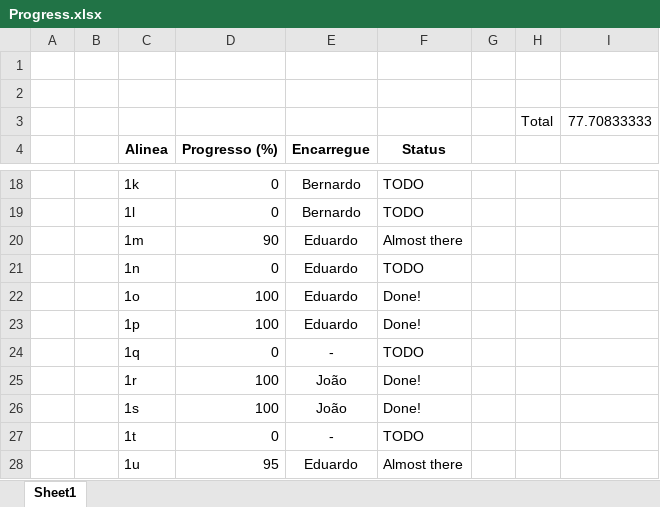
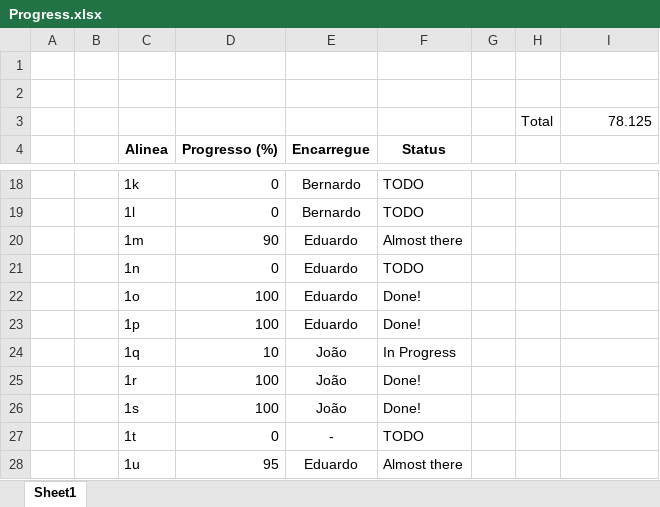
Before and after one commit to Beed00/IMAVD_GRUPO_IMAGEM, an Excel workbook: Progress.xlsx, sheet Sheet1, drawn as a sheet; only a part is shown, gaps mark what is left out; values as stored, in another font and other column widths than the file's, no borders; conditional formats not drawn; the diff names each change by its address in the sheet, - before the commit and + after, or states it on an @@ line.

```diff
--- a/Progress.xlsx (sheet Sheet1)
+++ b/Progress.xlsx (sheet Sheet1)
-I3: 77.70833333
+I3: 78.125
-D24 (Progresso (%)): 0
+D24 (Progresso (%)): 10
-E24 (Encarregue): -
+E24 (Encarregue): João
-F24 (Status): TODO
+F24 (Status): In Progress
```
Also changed, not shown: 6 other files.
